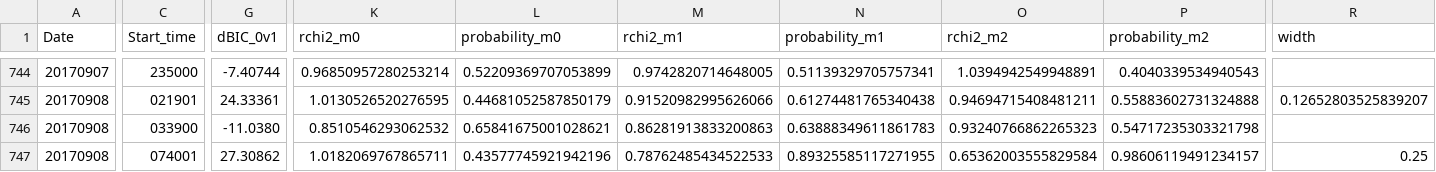
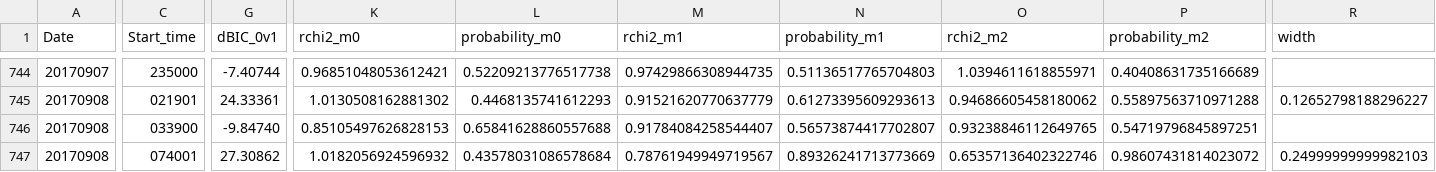
Before and after one commit to aringlis/AFINO, a CSV file: _data/afino_master_record.csv, drawn as a sheet; only a part is shown, gaps mark what is left out; the diff covers the shown part only; the diff names each change by its address in the sheet, - before the commit and + after, or states it on an @@ line.

```diff
--- a/_data/afino_master_record.csv
+++ b/_data/afino_master_record.csv
-K744 (rchi2_m0): 0.96850957280253214
+K744 (rchi2_m0): 0.96851048053612421
-L744 (probability_m0): 0.52209369707053899
+L744 (probability_m0): 0.52209213776517738
-M744 (rchi2_m1): 0.9742820714648005
+M744 (rchi2_m1): 0.97429866308944735
-N744 (probability_m1): 0.51139329705757341
+N744 (probability_m1): 0.51136517765704803
-O744 (rchi2_m2): 1.0394942549948891
+O744 (rchi2_m2): 1.0394611618855971
-P744 (probability_m2): 0.4040339534940543
+P744 (probability_m2): 0.40408631735166689
-K745 (rchi2_m0): 1.0130526520276595
+K745 (rchi2_m0): 1.0130508162881302
-L745 (probability_m0): 0.44681052587850179
+L745 (probability_m0): 0.4468135741612293
-M745 (rchi2_m1): 0.91520982995626066
+M745 (rchi2_m1): 0.91521620770637779
-N745 (probability_m1): 0.61274481765340438
+N745 (probability_m1): 0.61273395609293613
-O745 (rchi2_m2): 0.94694715408481211
+O745 (rchi2_m2): 0.94686605458180062
-P745 (probability_m2): 0.55883602731324888
+P745 (probability_m2): 0.55897563710971288
-R745 (width): 0.12652803525839207
+R745 (width): 0.12652798188296227
-G746 (dBIC_0v1): -11.0380
+G746 (dBIC_0v1): -9.84740
-K746 (rchi2_m0): 0.8510546293062532
+K746 (rchi2_m0): 0.85105497626828153
-L746 (probability_m0): 0.65841675001028621
+L746 (probability_m0): 0.65841628860557688
-M746 (rchi2_m1): 0.86281913833200863
+M746 (rchi2_m1): 0.91784084258544407
-N746 (probability_m1): 0.63888349611861783
+N746 (probability_m1): 0.56573874417702807
-O746 (rchi2_m2): 0.93240766862265323
+O746 (rchi2_m2): 0.93238846112649765
-P746 (probability_m2): 0.54717235303321798
+P746 (probability_m2): 0.54719796845897251
-K747 (rchi2_m0): 1.0182069767865711
+K747 (rchi2_m0): 1.0182056924596932
-L747 (probability_m0): 0.43577745921942196
+L747 (probability_m0): 0.43578031086578684
-M747 (rchi2_m1): 0.78762485434522533
+M747 (rchi2_m1): 0.78761949949719567
-N747 (probability_m1): 0.89325585117271955
+N747 (probability_m1): 0.89326241713773669
-O747 (rchi2_m2): 0.65362003555829584
+O747 (rchi2_m2): 0.65357136402322746
-P747 (probability_m2): 0.98606119491234157
+P747 (probability_m2): 0.98607431814023072
-R747 (width): 0.25
+R747 (width): 0.24999999999982103
```
Also changed, not shown: 85 edited cells elsewhere in this file, 14 other files.
